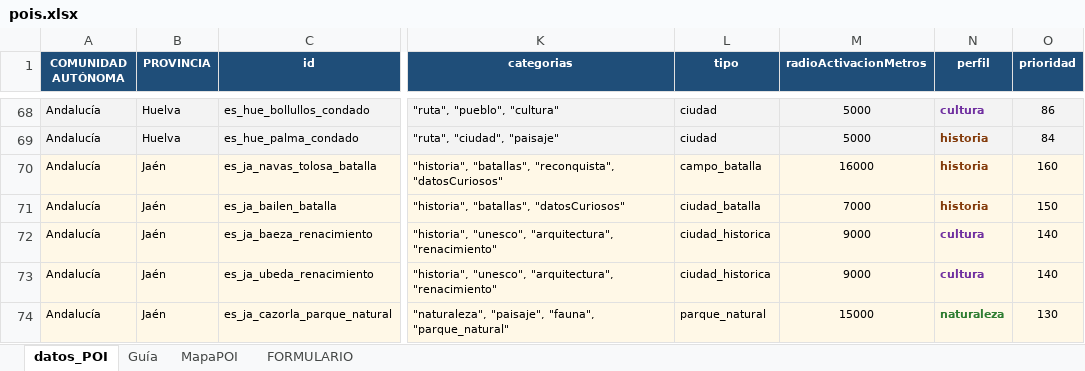
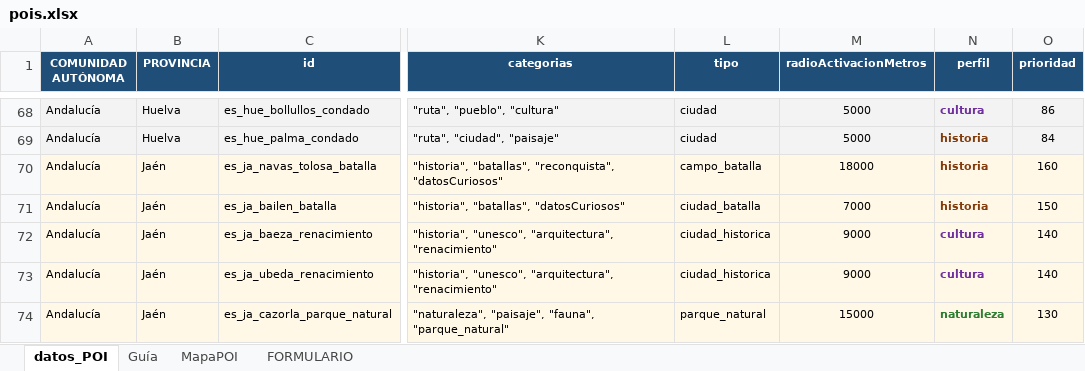
Before and after one commit to CarlosVelasco1998/raidio-backend, an Excel workbook: pois.xlsx, sheet datos_POI, drawn as a sheet; only a part is shown, gaps mark what is left out; values as stored, in another font and other column widths than the file's, no borders; the diff names each change by its address in the sheet, - before the commit and + after, or states it on an @@ line.

```diff
--- a/pois.xlsx (sheet datos_POI)
+++ b/pois.xlsx (sheet datos_POI)
-M70 (radioActivacionMetros): 16000
+M70 (radioActivacionMetros): 18000
```
Also changed, not shown: 1 other file.
